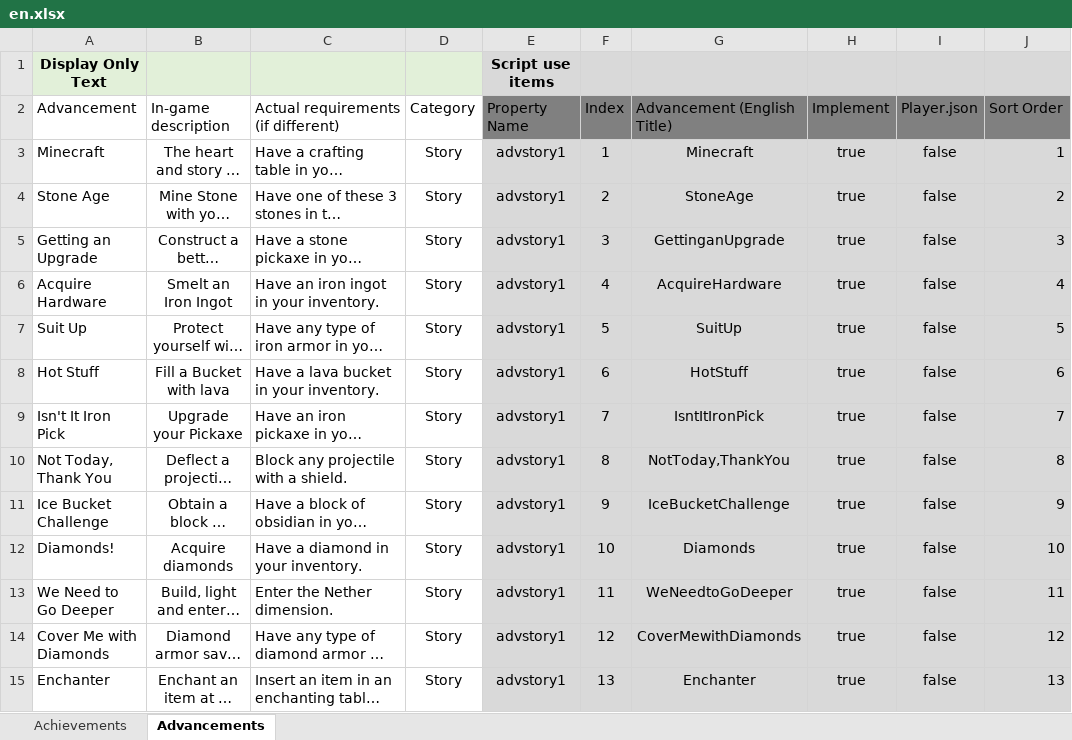
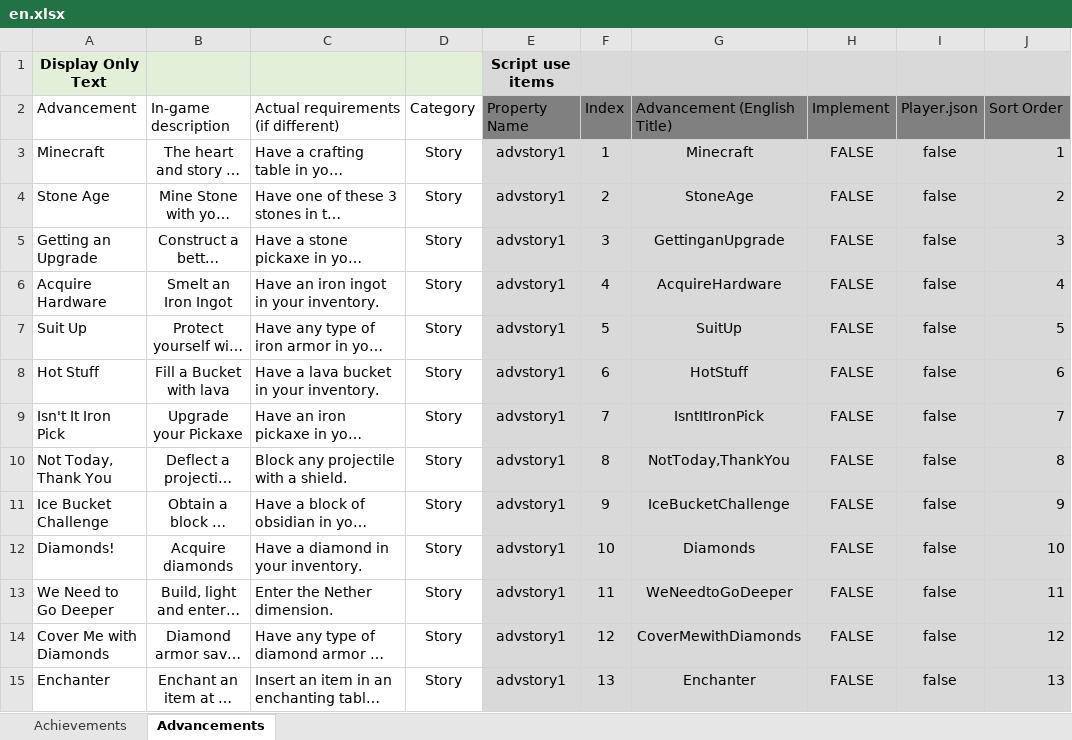
Before and after one commit to RavinMaddHatter/BedrockStatsAndAchievements, an Excel workbook: lookupData/en.xlsx, sheet Advancements, drawn as a sheet; only a part is shown; long unchanged cells end in …; values as stored, in another font and other column widths than the file's, no borders; table styles not drawn; the diff covers the shown part only; the diff names each change by its address in the sheet, - before the commit and + after, or states it on an @@ line.

Commit message:
Working on updating implemented list and implementing things.

```diff
--- a/lookupData/en.xlsx (sheet Advancements)
+++ b/lookupData/en.xlsx (sheet Advancements)
-H3:H15 (Implement): true
+H3:H15 (Implement): FALSE
```
Also changed, not shown: 98 edited cells elsewhere in this sheet, sheet Achievements, 3 other files.
